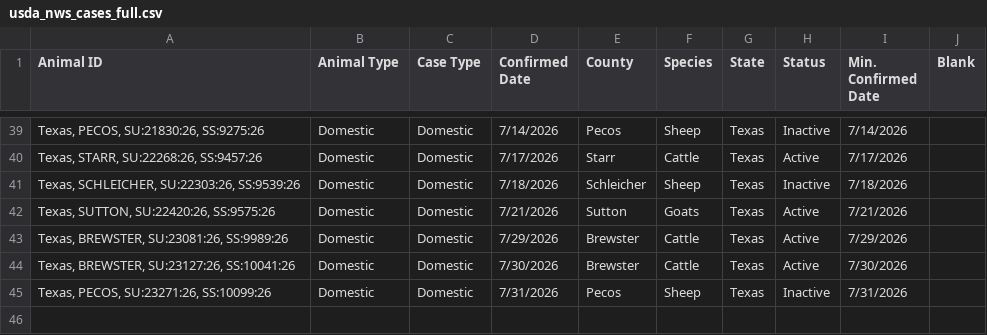
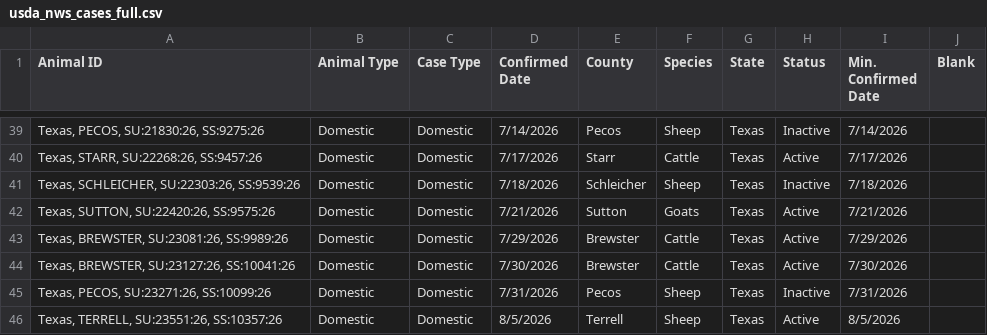
Before and after one commit to shoemakeb-web/nws-data, a CSV file: usda_nws_cases_full.csv, drawn as a sheet; only a part is shown, gaps mark what is left out.

```diff
--- a/usda_nws_cases_full.csv
+++ b/usda_nws_cases_full.csv
@@ -45 +45,2 @@ Animal ID,Animal Type,Case Type,Confirmed Date,County,Species,State,Status,Min.
 "Texas, PECOS, SU:23271:26, SS:10099:26",Domestic,Domestic,7/31/2026,Pecos,Sheep,Texas,Inactive,7/31/2026,
+"Texas, TERRELL, SU:23551:26, SS:10357:26",Domestic,Domestic,8/5/2026,Terrell,Sheep,Texas,Active,8/5/2026,
```
